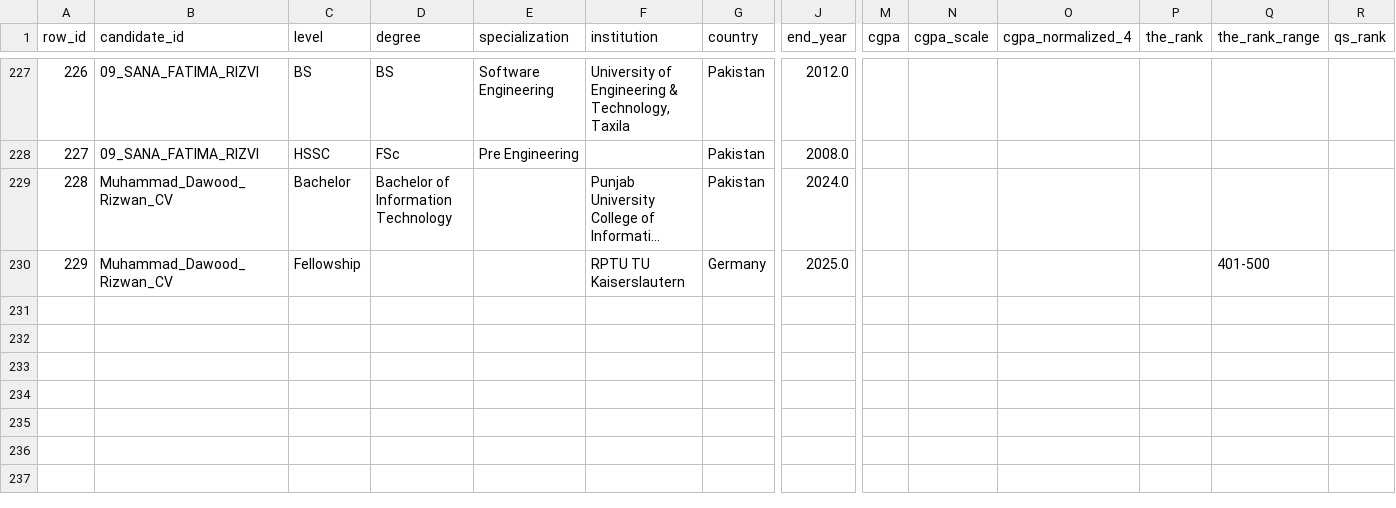
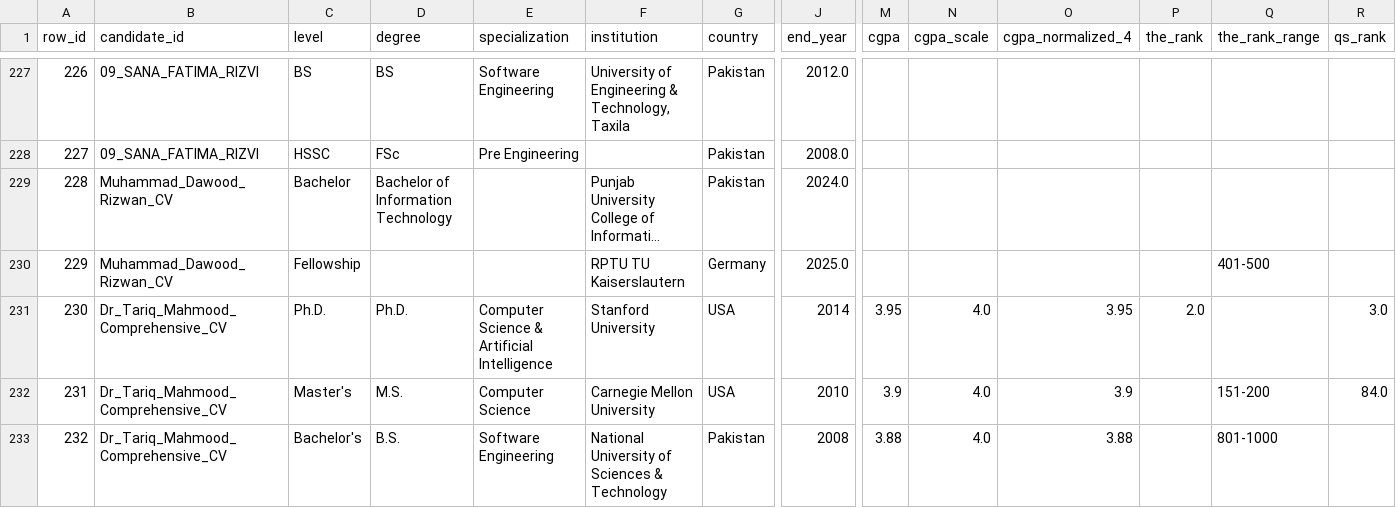
Before and after one commit to Mahvash-Imran/TALASH, a CSV file: data/extracted/education.csv, drawn as a sheet; only a part is shown, gaps mark what is left out; long unchanged cells end in …; rows hold the shown columns only; the diff names each change by its address in the sheet, - before the commit and + after, or states it on an @@ line.

```diff
--- a/data/extracted/education.csv
+++ b/data/extracted/education.csv
+row 231: 230 | Dr_Tariq_Mahmood_Comprehensive_CV | Ph.D. | Ph.D. | Computer Science & Artificial Intelligence | Stanford University | USA | 2014 | 3.95 | 4.0 | 3.95 | 2.0 |  | 3.0
+row 232: 231 | Dr_Tariq_Mahmood_Comprehensive_CV | Master's | M.S. | Computer Science | Carnegie Mellon University | USA | 2010 | 3.9 | 4.0 | 3.9 |  | 151-200 | 84.0
+row 233: 232 | Dr_Tariq_Mahmood_Comprehensive_CV | Bachelor's | B.S. | Software Engineering | National University of Sciences & Technology | Pakistan | 2008 | 3.88 | 4.0 | 3.88 |  | 801-1000
```
Also changed, not shown: data/extracted/candidates.csv, data/extracted/experience.csv, 17 other files.
